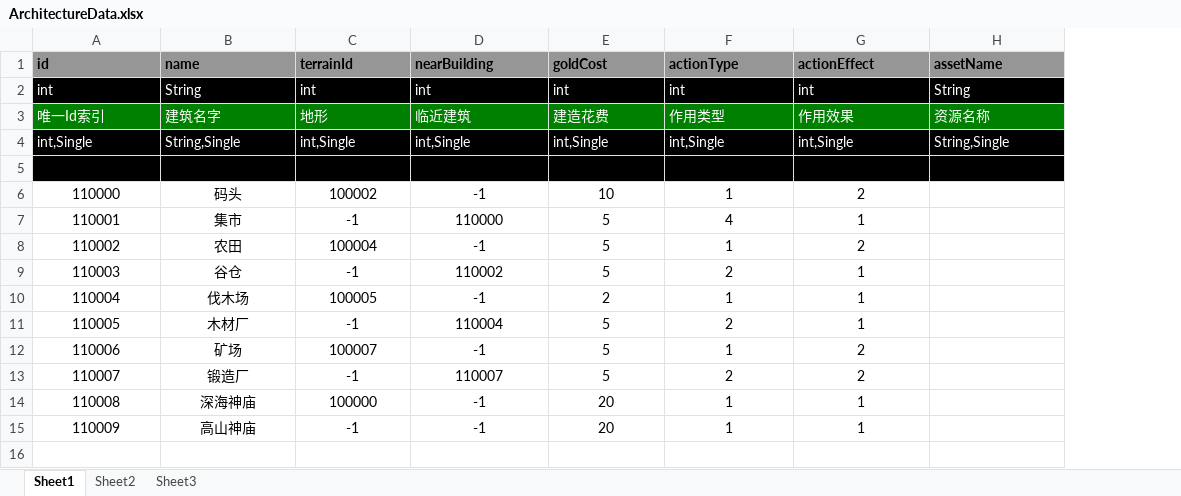
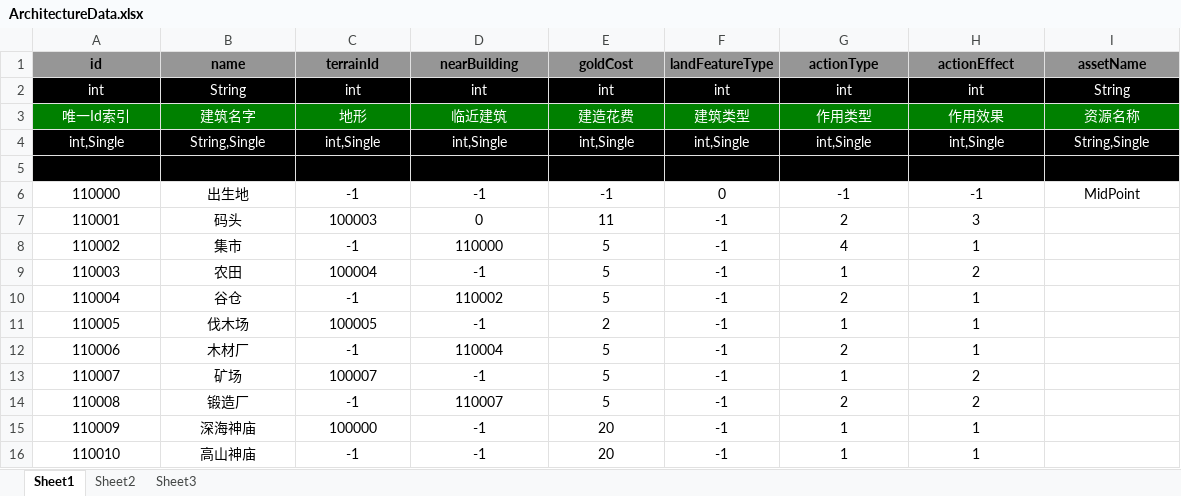
Before and after one commit to hu-bingbing/TestPolyDemo, an Excel workbook: aboutData/ArchitectureData.xlsx, sheet Sheet1, drawn as a sheet; values as stored, in another font and other column widths than the file's, no borders; addresses are those after the commit; the diff names each change by its address in the sheet, - before the commit and + after, or states it on an @@ line.

```diff
--- a/aboutData/ArchitectureData.xlsx (sheet Sheet1)
+++ b/aboutData/ArchitectureData.xlsx (sheet Sheet1)
+column F (landFeatureType), rows 2-4: int | 建筑类型 | int,Single; rows 7-16: all -1
-A1:E4 alignment: left
+A1:E4 alignment: center
-G1:I4 alignment: left
+G1:I4 alignment: center
+row 6: 110000 | 出生地 | -1 | -1 | -1 | 0 | -1 | -1 | MidPoint
@@ column A (id) renumbered from row 7 down @@
-C7 (terrainId): 100002
+C7 (terrainId): 100003
-D7 (nearBuilding): -1
+D7 (nearBuilding): 0
-E7 (goldCost): 10
+E7 (goldCost): 11
-G7 (actionType): 1
+G7 (actionType): 2
-H7 (actionEffect): 2
+H7 (actionEffect): 3
```
Also changed, not shown: 8 other files.
